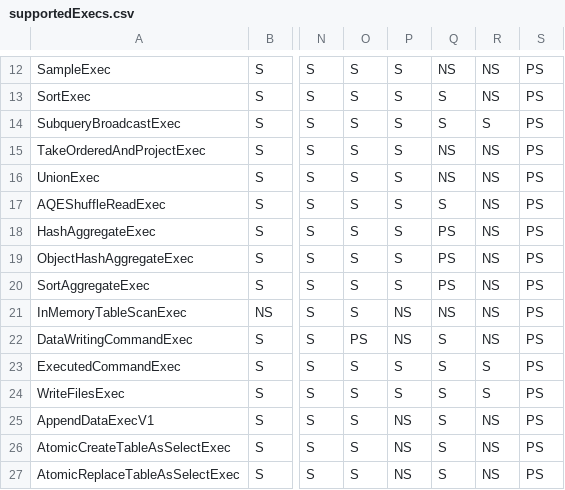
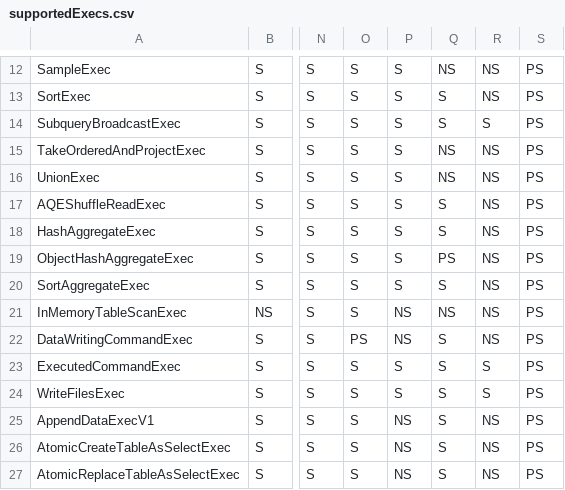
Before and after one commit to NVIDIA/spark-rapids, a CSV file: tools/generated_files/400/supportedExecs.csv, drawn as a sheet; only a part is shown, gaps mark what is left out; the diff names each change by its address in the sheet, - before the commit and + after, or states it on an @@ line.

Commit message:
update supported execs file

```diff
--- a/tools/generated_files/400/supportedExecs.csv
+++ b/tools/generated_files/400/supportedExecs.csv
-Q18: PS
+Q18: S
-Q20: PS
+Q20: S
```
